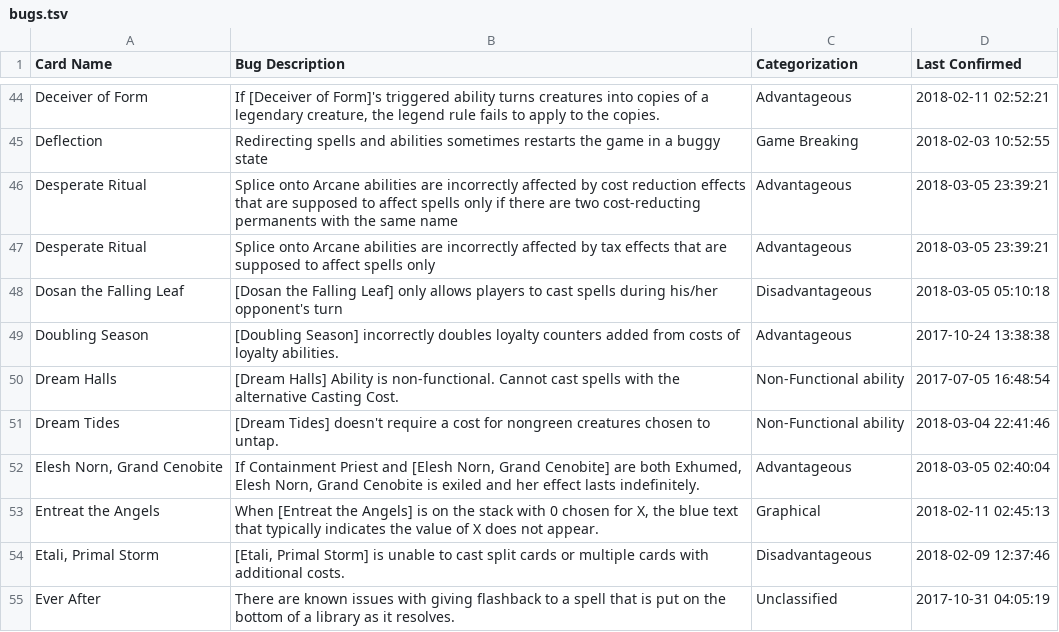
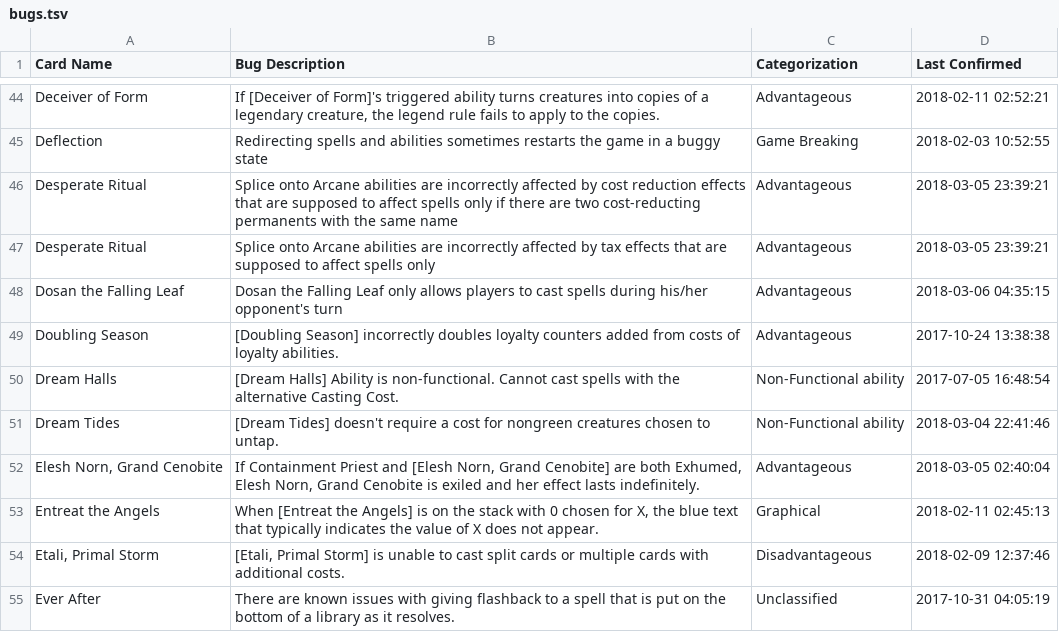
Before and after one commit to PennyDreadfulMTG/modo-bugs, a TSV file: bugs.tsv, drawn as a sheet; only a part is shown, gaps mark what is left out.

Commit message:
Updated Bug List from Issues

```diff
--- a/bugs.tsv
+++ b/bugs.tsv
@@ -47,3 +47,3 @@ Desperate Ritual	Splice onto Arcane abilities are incorrectly affected by cost r
 Desperate Ritual	Splice onto Arcane abilities are incorrectly affected by tax effects that are supposed to affect spells only	Advantageous	2018-03-05 23:39:21
-Dosan the Falling Leaf	[Dosan the Falling Leaf] only allows players to cast spells during his/her opponent's turn	Disadvantageous	2018-03-05 05:10:18
+Dosan the Falling Leaf	Dosan the Falling Leaf only allows players to cast spells during his/her opponent's turn	Advantageous	2018-03-06 04:35:15
 Doubling Season	[Doubling Season] incorrectly doubles loyalty counters added from costs of loyalty abilities.	Advantageous	2017-10-24 13:38:38
```
Also changed, not shown: 1 other file.
